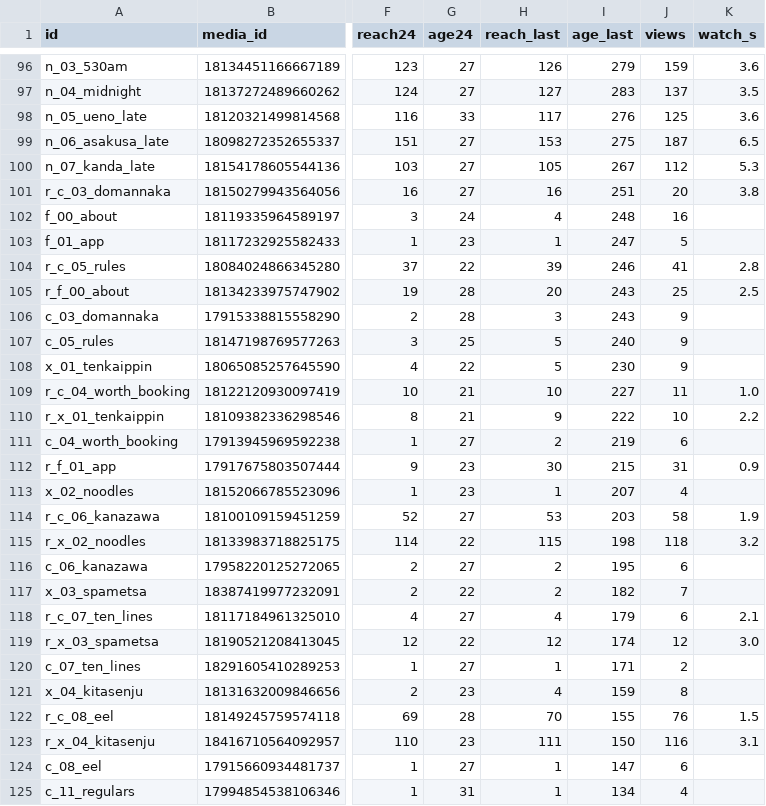
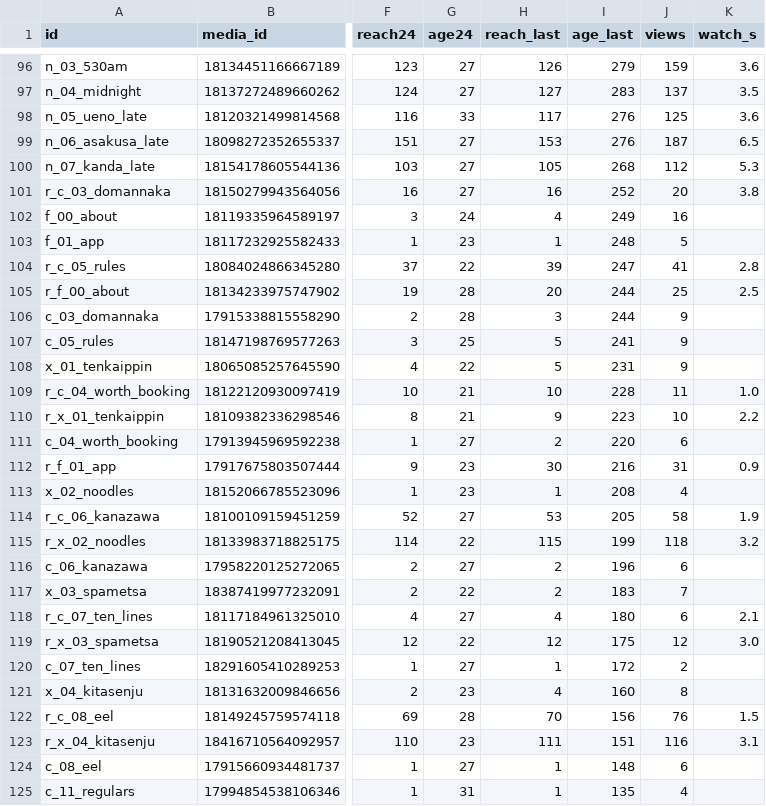
Before and after one commit to YuOnozawa/koru-tokyo-reels, a CSV file: docs/pdca/dataset.csv, drawn as a sheet; only a part is shown, gaps mark what is left out; the diff covers the shown part only; the diff names each change by its address in the sheet, - before the commit and + after, or states it on an @@ line.

```diff
--- a/docs/pdca/dataset.csv
+++ b/docs/pdca/dataset.csv
-I99 (age_last): 275
+I99 (age_last): 276
-I100 (age_last): 267
+I100 (age_last): 268
-I101 (age_last): 251
+I101 (age_last): 252
-I102 (age_last): 248
+I102 (age_last): 249
-I103 (age_last): 247
+I103 (age_last): 248
-I104 (age_last): 246
+I104 (age_last): 247
-I105:I106 (age_last): 243
+I105:I106 (age_last): 244
-I107 (age_last): 240
+I107 (age_last): 241
-I108 (age_last): 230
+I108 (age_last): 231
-I109 (age_last): 227
+I109 (age_last): 228
-I110 (age_last): 222
+I110 (age_last): 223
-I111 (age_last): 219
+I111 (age_last): 220
-I112 (age_last): 215
+I112 (age_last): 216
-I113 (age_last): 207
+I113 (age_last): 208
-I114 (age_last): 203
+I114 (age_last): 205
-I115 (age_last): 198
+I115 (age_last): 199
-I116 (age_last): 195
+I116 (age_last): 196
-I117 (age_last): 182
+I117 (age_last): 183
-I118 (age_last): 179
+I118 (age_last): 180
-I119 (age_last): 174
+I119 (age_last): 175
-I120 (age_last): 171
+I120 (age_last): 172
-I121 (age_last): 159
+I121 (age_last): 160
-I122 (age_last): 155
+I122 (age_last): 156
-I123 (age_last): 150
+I123 (age_last): 151
-I124 (age_last): 147
+I124 (age_last): 148
-I125 (age_last): 134
+I125 (age_last): 135
```
Also changed, not shown: 28 edited cells elsewhere in this file, 1 other file.
